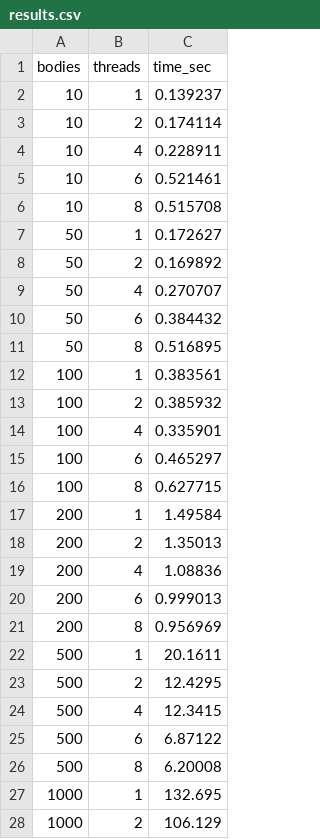
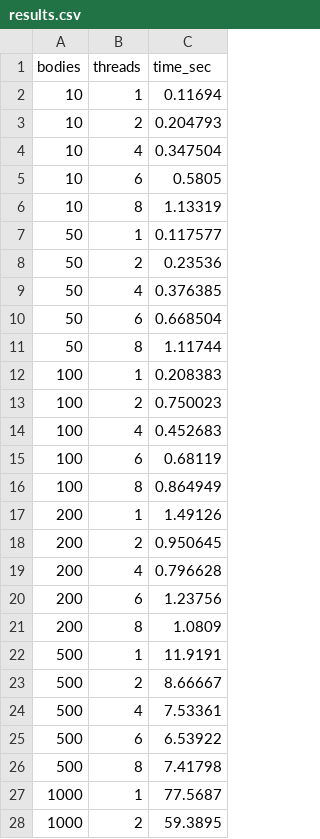
Before and after one commit to juleslahmi/Concurrent_Project, a CSV file: results.csv, drawn as a sheet; only a part is shown; the diff covers the shown part only.

Commit message:
Added thread-local accumulation version for force computaion, and algorithm version control for benchmarking purposes

```diff
--- a/results.csv
+++ b/results.csv
@@ -1,28 +1,28 @@
 bodies,threads,time_sec
-10,1,0.139237
-10,2,0.174114
-10,4,0.228911
-10,6,0.521461
-10,8,0.515708
-50,1,0.172627
-50,2,0.169892
-50,4,0.270707
-50,6,0.384432
-50,8,0.516895
-100,1,0.383561
-100,2,0.385932
-100,4,0.335901
-100,6,0.465297
-100,8,0.627715
-200,1,1.49584
-200,2,1.35013
-200,4,1.08836
-200,6,0.999013
-200,8,0.956969
-500,1,20.1611
-500,2,12.4295
-500,4,12.3415
-500,6,6.87122
-500,8,6.20008
-1000,1,132.695
-1000,2,106.129
+10,1,0.11694
+10,2,0.204793
+10,4,0.347504
+10,6,0.5805
+10,8,1.13319
+50,1,0.117577
+50,2,0.23536
+50,4,0.376385
+50,6,0.668504
+50,8,1.11744
+100,1,0.208383
+100,2,0.750023
+100,4,0.452683
+100,6,0.68119
+100,8,0.864949
+200,1,1.49126
+200,2,0.950645
+200,4,0.796628
+200,6,1.23756
+200,8,1.0809
+500,1,11.9191
+500,2,8.66667
+500,4,7.53361
+500,6,6.53922
+500,8,7.41798
+1000,1,77.5687
+1000,2,59.3895
```
Also changed, not shown: 8 edited cells elsewhere in this file, 5 other files.
